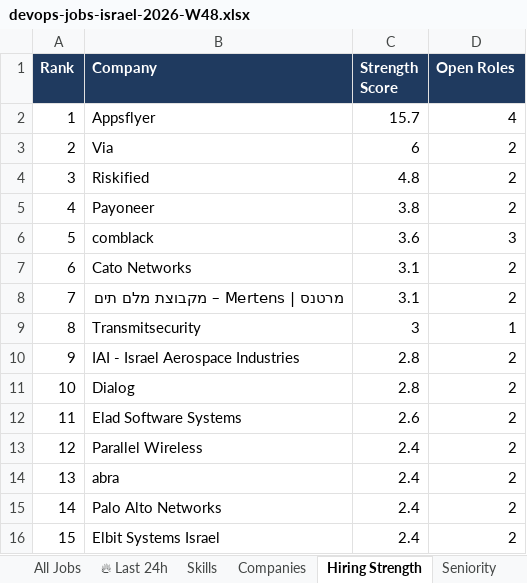
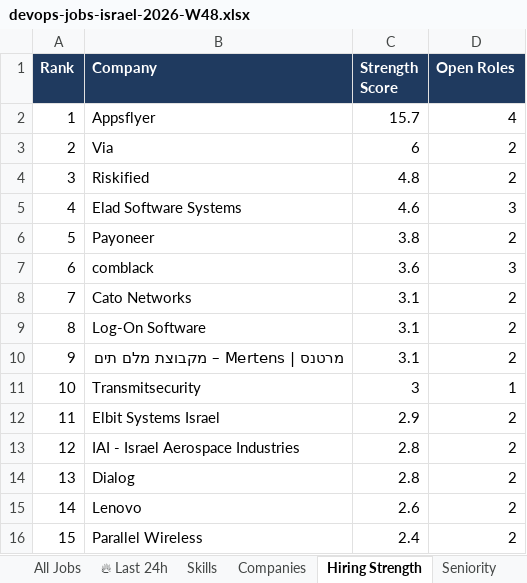
Before and after one commit to OrelBello/devops-market-data, an Excel workbook: reports/devops-jobs-israel-2026-W48.xlsx, sheet Hiring Strength, drawn as a sheet; values as stored, in another font and other column widths than the file's, no borders; removed rows and columns are numbered as before the commit, all else as after; the diff names each change by its address in the sheet, - before the commit and + after, or states it on an @@ line.

```diff
--- a/reports/devops-jobs-israel-2026-W48.xlsx (sheet Hiring Strength)
+++ b/reports/devops-jobs-israel-2026-W48.xlsx (sheet Hiring Strength)
+row 5: 4 | Elad Software Systems | 4.6 | 3
@@ column A (Rank) renumbered between rows 6 and 16 @@
+row 9: 8 | Log-On Software | 3.1 | 2
+row 12: 11 | Elbit Systems Israel | 2.9 | 2
-B15 (Company): Elad Software Systems
+B15 (Company): Lenovo
-row 14: 13 | abra | 2.4 | 2
-row 15: 14 | Palo Alto Networks | 2.4 | 2
-row 16: 15 | Elbit Systems Israel | 2.4 | 2
```
Also changed, not shown: sheet All Jobs, sheet 🔥 Last 24h, sheet 🪜 Junior Top Picks, sheet Junior Stack Demand, sheet Companies, sheet Diagnostics, 5 more sheets, reports/devops-jobs-israel-latest.xlsx, reports/devops-juniors-israel-2026-W48.xlsx, 11 other files.
